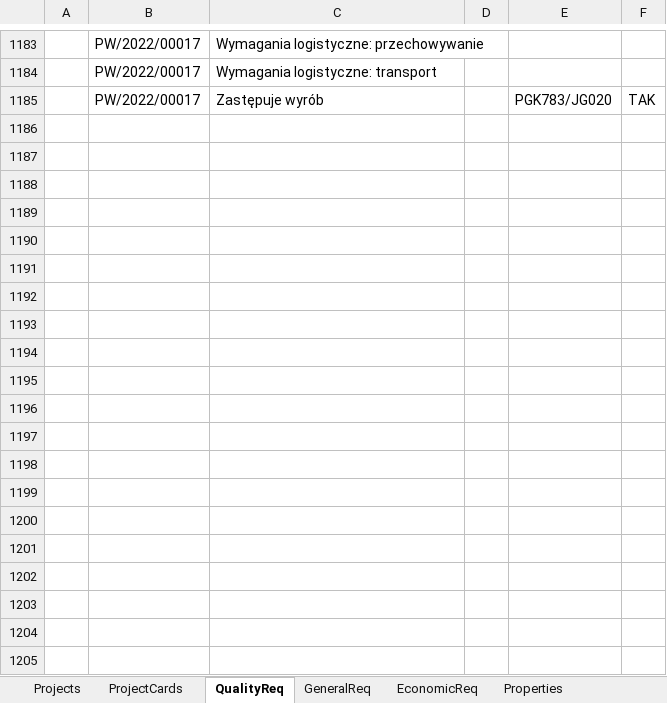
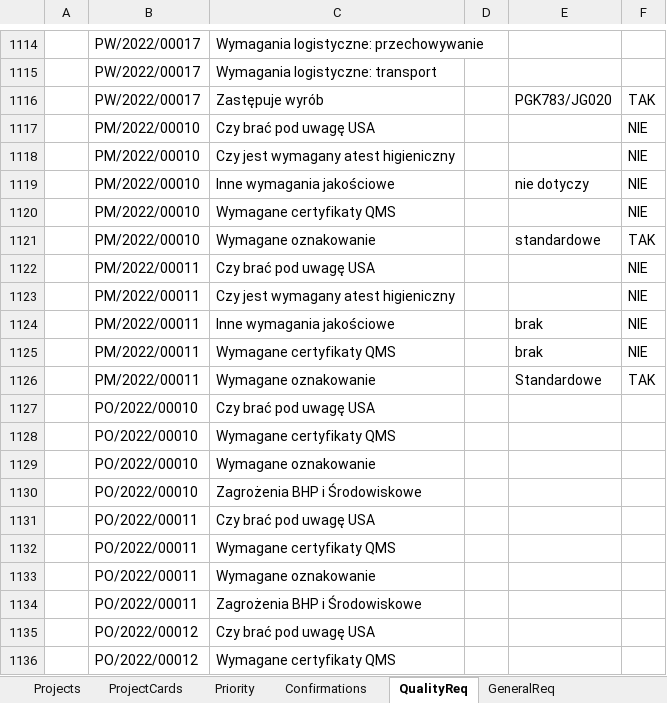
Before and after one commit to MariuszWieczorek/MwProject2, an Excel workbook: MwProject/ExcelFiles/ListOfProjects.xlsx, sheet QualityReq, drawn as a sheet; only a part is shown, gaps mark what is left out; values as stored, in another font and other column widths than the file's, no cell formats; the diff covers the shown part only; the diff names each change by its address in the sheet, - before the commit and + after, or states it on an @@ line.

```diff
--- a/MwProject/ExcelFiles/ListOfProjects.xlsx (sheet QualityReq)
+++ b/MwProject/ExcelFiles/ListOfProjects.xlsx (sheet QualityReq)
+sheet tab: Priority
+sheet tab: Confirmations
+row 1117:  | PM/2022/00010 | Czy brać pod uwagę USA |  |  | NIE
+row 1118:  | PM/2022/00010 | Czy jest wymagany atest higieniczny |  |  | NIE
+row 1119:  | PM/2022/00010 | Inne wymagania jakościowe |  | nie dotyczy | NIE
+row 1120:  | PM/2022/00010 | Wymagane certyfikaty QMS |  |  | NIE
+row 1121:  | PM/2022/00010 | Wymagane oznakowanie |  | standardowe | TAK
+row 1122:  | PM/2022/00011 | Czy brać pod uwagę USA |  |  | NIE
+row 1123:  | PM/2022/00011 | Czy jest wymagany atest higieniczny |  |  | NIE
+row 1124:  | PM/2022/00011 | Inne wymagania jakościowe |  | brak | NIE
+row 1125:  | PM/2022/00011 | Wymagane certyfikaty QMS |  | brak | NIE
+row 1126:  | PM/2022/00011 | Wymagane oznakowanie |  | Standardowe | TAK
+row 1127:  | PO/2022/00010 | Czy brać pod uwagę USA
+row 1128:  | PO/2022/00010 | Wymagane certyfikaty QMS
+row 1129:  | PO/2022/00010 | Wymagane oznakowanie
+row 1130:  | PO/2022/00010 | Zagrożenia BHP i Środowiskowe
+row 1131:  | PO/2022/00011 | Czy brać pod uwagę USA
+row 1132:  | PO/2022/00011 | Wymagane certyfikaty QMS
+row 1133:  | PO/2022/00011 | Wymagane oznakowanie
+row 1134:  | PO/2022/00011 | Zagrożenia BHP i Środowiskowe
+row 1135:  | PO/2022/00012 | Czy brać pod uwagę USA
+row 1136:  | PO/2022/00012 | Wymagane certyfikaty QMS
```
Also changed, not shown: 72 added rows and 69 removed rows elsewhere in this sheet, sheet Properties, sheet Projects, sheet EconomicReq, sheet GeneralReq, sheet ProjectCards, sheet TeamMembers, 3 more sheets, cell formats, 2 other files.
